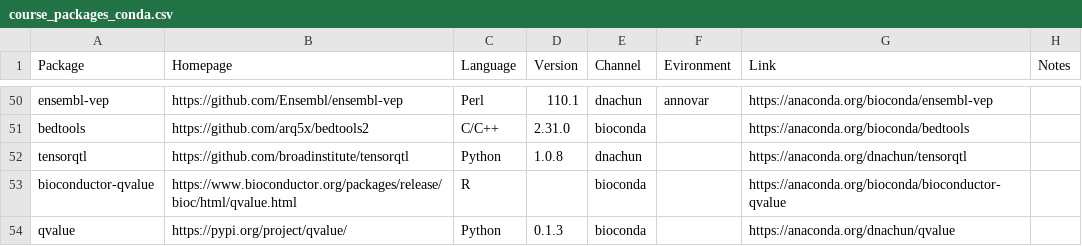
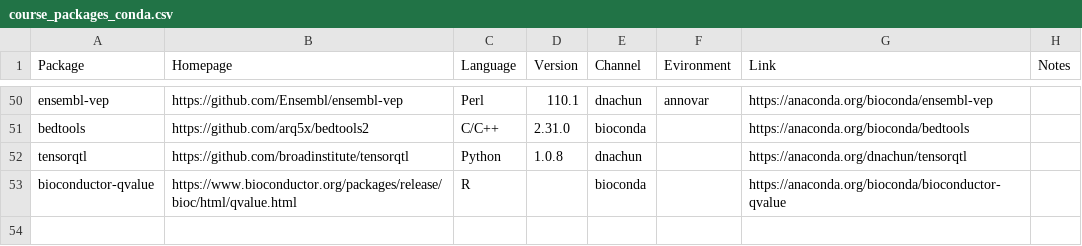
Before and after one commit to statgenetics/statgen-courses, a CSV file: container/course_packages_conda.csv, drawn as a sheet; only a part is shown, gaps mark what is left out.

Commit message:
Update course_packages_conda.csv

```diff
--- a/container/course_packages_conda.csv
+++ b/container/course_packages_conda.csv
@@ -53,2 +53 @@ tensorqtl,https://github.com/broadinstitute/tensorqtl,Python,1.0.8,dnachun,,http
 bioconductor-qvalue,https://www.bioconductor.org/packages/release/bioc/html/qvalue.html,R,,bioconda,,https://anaconda.org/bioconda/bioconductor-qvalue,
-qvalue,https://pypi.org/project/qvalue/,Python,0.1.3,bioconda,,https://anaconda.org/dnachun/qvalue,
```
